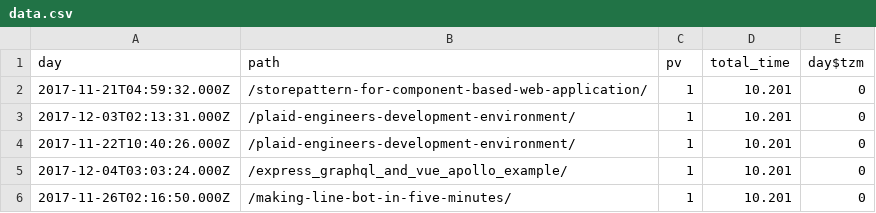
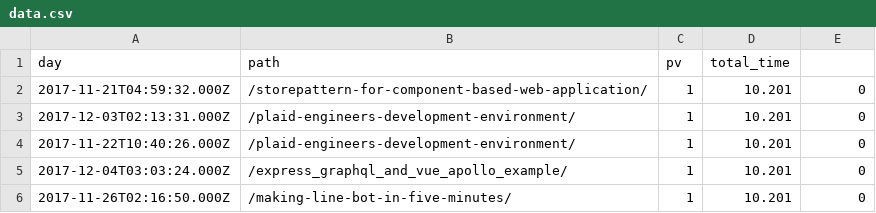
Before and after one commit to elcih17/easy-dc-example, a CSV file: data.csv, drawn as a sheet; only a part is shown.

Commit message:
fix data.csv

```diff
--- a/data.csv
+++ b/data.csv
@@ -1,2 +1,2 @@
-day,path,pv,total_time,day$tzm
+day,path,pv,total_time
 "2017-11-21T04:59:32.000Z","/storepattern-for-component-based-web-application/","1","10.201","0"
```
